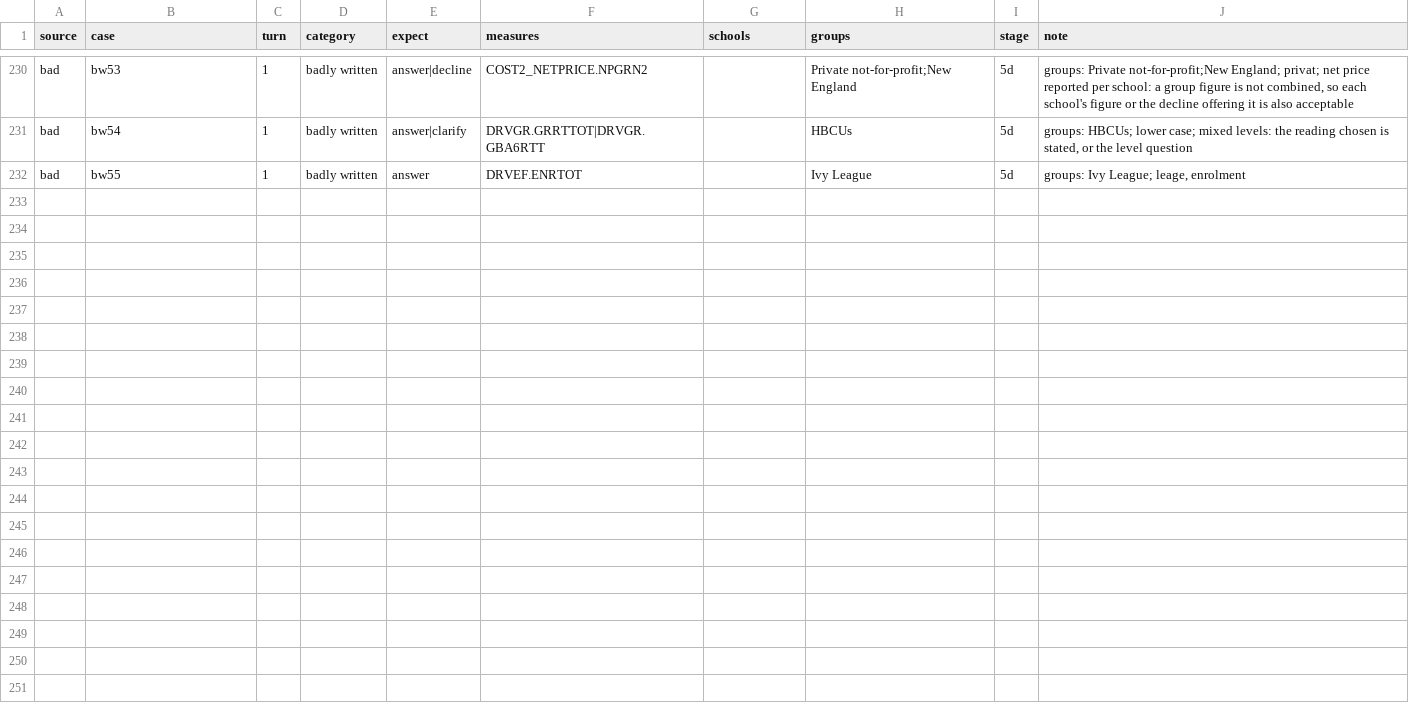
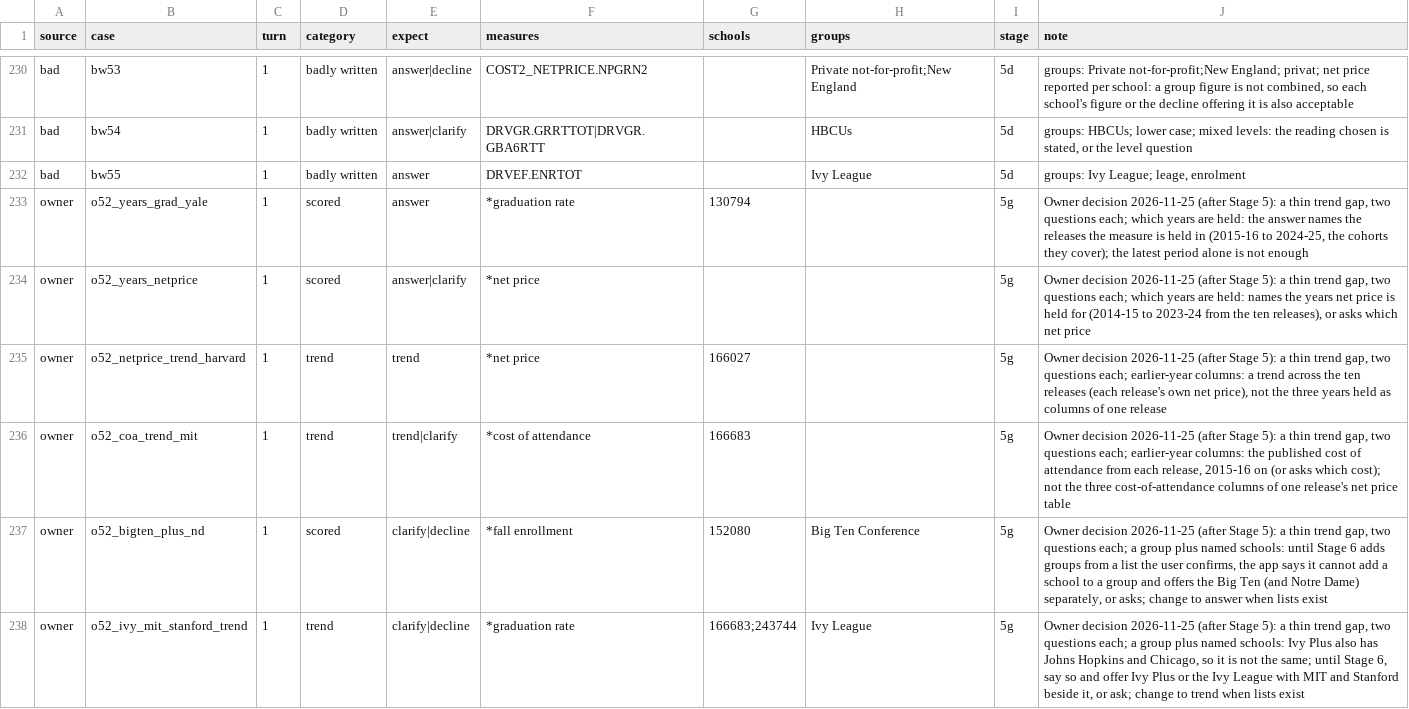
Before and after one commit to yul13011/ipeds-research-companion-v2, a CSV file: docs/stage4/expectations.csv, drawn as a sheet; only a part is shown, gaps mark what is left out.

```diff
--- a/docs/stage4/expectations.csv
+++ b/docs/stage4/expectations.csv
@@ -232 +232,7 @@ bad,bw54,1,badly written,answer|clarify,DRVGR.GRRTTOT|DRVGR.GBA6RTT,,HBCUs,5d,"g
 bad,bw55,1,badly written,answer,DRVEF.ENRTOT,,Ivy League,5d,"groups: Ivy League; leage, enrolment"
+owner,o52_years_grad_yale,1,scored,answer,*graduation rate,130794,,5g,"Owner decision 2026-11-25 (after Stage 5): a thin trend gap, two questions each; which years are held: the answer names the releases the measure is held in (2015-16 to 2024-25, the cohorts they cover); the latest period alone is not enough"
+owner,o52_years_netprice,1,scored,answer|clarify,*net price,,,5g,"Owner decision 2026-11-25 (after Stage 5): a thin trend gap, two questions each; which years are held: names the years net price is held for (2014-15 to 2023-24 from the ten releases), or asks which net price"
+owner,o52_netprice_trend_harvard,1,trend,trend,*net price,166027,,5g,"Owner decision 2026-11-25 (after Stage 5): a thin trend gap, two questions each; earlier-year columns: a trend across the ten releases (each release's own net price), not the three years held as columns of one release"
+owner,o52_coa_trend_mit,1,trend,trend|clarify,*cost of attendance,166683,,5g,"Owner decision 2026-11-25 (after Stage 5): a thin trend gap, two questions each; earlier-year columns: the published cost of attendance from each release, 2015-16 on (or asks which cost); not the three cost-of-attendance columns of one release's net price table"
+owner,o52_bigten_plus_nd,1,scored,clarify|decline,*fall enrollment,152080,Big Ten Conference,5g,"Owner decision 2026-11-25 (after Stage 5): a thin trend gap, two questions each; a group plus named schools: until Stage 6 adds groups from a list the user confirms, the app says it cannot add a school to a group and offers the Big Ten (and Notre Dame) separately, or asks; change to answer when lists exist"
+owner,o52_ivy_mit_stanford_trend,1,trend,clarify|decline,*graduation rate,166683;243744,Ivy League,5g,"Owner decision 2026-11-25 (after Stage 5): a thin trend gap, two questions each; a group plus named schools: Ivy Plus also has Johns Hopkins and Chicago, so it is not the same; until Stage 6, say so and offer Ivy Plus or the Ivy League with MIT and Stanford beside it, or ask; change to trend when lists exist"
```
Also changed, not shown: docs/owner_questions.csv, 6 other files.
